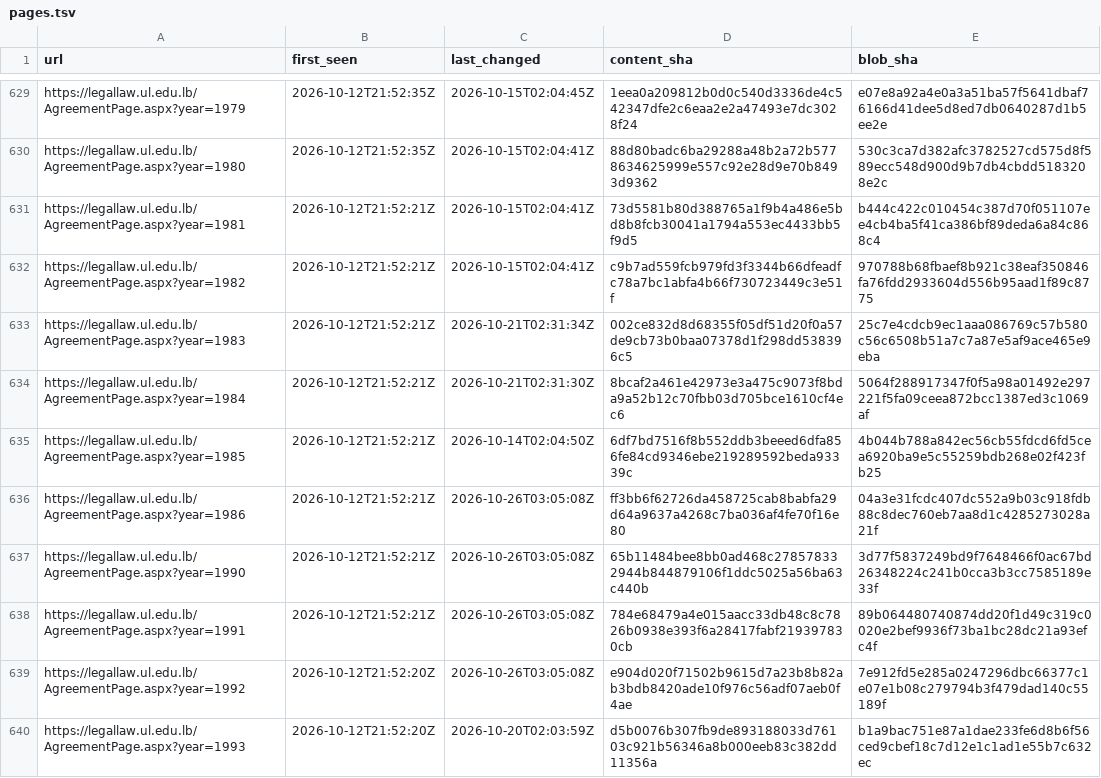
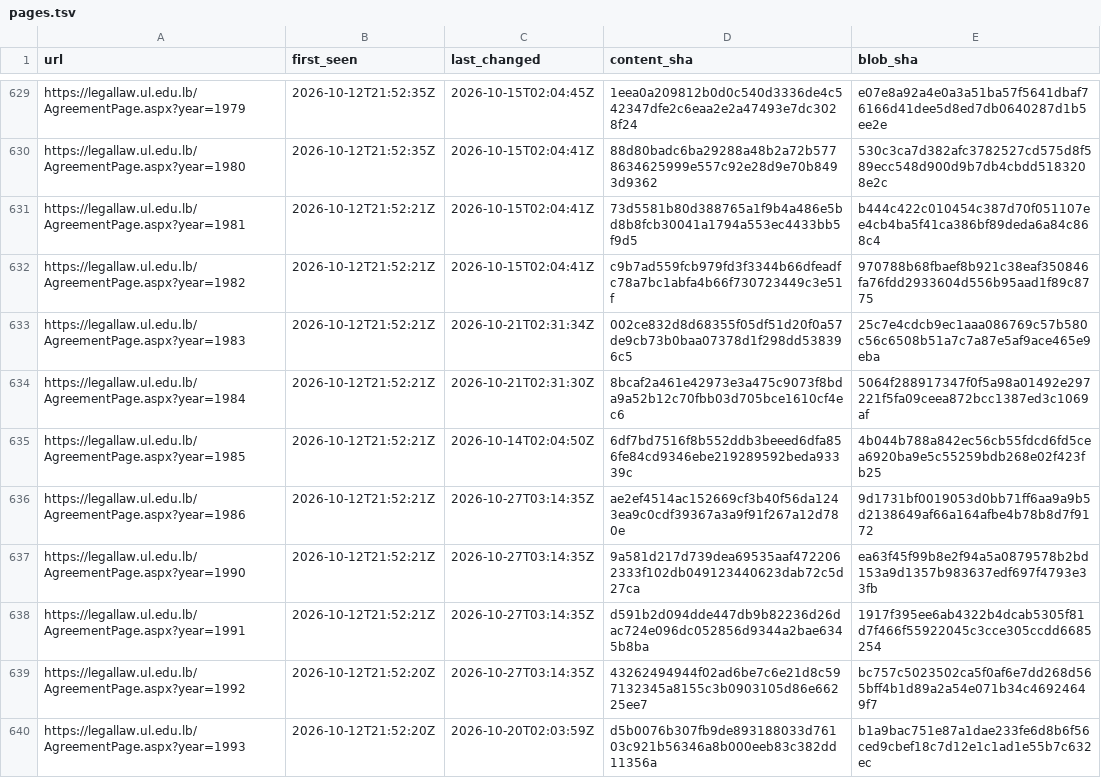
Before and after one commit to taktekhq/lebanese-legislation-archive, a TSV file: pages.tsv, drawn as a sheet; only a part is shown, gaps mark what is left out; the diff covers the shown part only.

```diff
--- a/pages.tsv
+++ b/pages.tsv
@@ -635,6 +635,6 @@ https://legallaw.ul.edu.lb/AgreementPage.aspx?year=1984	2026-10-12T21:52:21Z	202
 https://legallaw.ul.edu.lb/AgreementPage.aspx?year=1985	2026-10-12T21:52:21Z	2026-10-14T02:04:50Z	6df7bd7516f8b552ddb3beeed6dfa856fe84cd9346ebe219289592beda93339c	4b044b788a842ec56cb55fdcd6fd5cea6920ba9e5c55259bdb268e02f423fb25
-https://legallaw.ul.edu.lb/AgreementPage.aspx?year=1986	2026-10-12T21:52:21Z	2026-10-26T03:05:08Z	ff3bb6f62726da458725cab8babfa29d64a9637a4268c7ba036af4fe70f16e80	04a3e31fcdc407dc552a9b03c918fdb88c8dec760eb7aa8d1c4285273028a21f
-https://legallaw.ul.edu.lb/AgreementPage.aspx?year=1990	2026-10-12T21:52:21Z	2026-10-26T03:05:08Z	65b11484bee8bb0ad468c278578332944b844879106f1ddc5025a56ba63c440b	3d77f5837249bd9f7648466f0ac67bd26348224c241b0cca3b3cc7585189e33f
-https://legallaw.ul.edu.lb/AgreementPage.aspx?year=1991	2026-10-12T21:52:21Z	2026-10-26T03:05:08Z	784e68479a4e015aacc33db48c8c7826b0938e393f6a28417fabf219397830cb	89b064480740874dd20f1d49c319c0020e2bef9936f73ba1bc28dc21a93efc4f
-https://legallaw.ul.edu.lb/AgreementPage.aspx?year=1992	2026-10-12T21:52:20Z	2026-10-26T03:05:08Z	e904d020f71502b9615d7a23b8b82ab3bdb8420ade10f976c56adf07aeb0f4ae	7e912fd5e285a0247296dbc66377c1e07e1b08c279794b3f479dad140c55189f
+https://legallaw.ul.edu.lb/AgreementPage.aspx?year=1986	2026-10-12T21:52:21Z	2026-10-27T03:14:35Z	ae2ef4514ac152669cf3b40f56da1243ea9c0cdf39367a3a9f91f267a12d780e	9d1731bf0019053d0bb71ff6aa9a9b5d2138649af66a164afbe4b78b8d7f9172
+https://legallaw.ul.edu.lb/AgreementPage.aspx?year=1990	2026-10-12T21:52:21Z	2026-10-27T03:14:35Z	9a581d217d739dea69535aaf4722062333f102db049123440623dab72c5d27ca	ea63f45f99b8e2f94a5a0879578b2bd153a9d1357b983637edf697f4793e33fb
+https://legallaw.ul.edu.lb/AgreementPage.aspx?year=1991	2026-10-12T21:52:21Z	2026-10-27T03:14:35Z	d591b2d094dde447db9b82236d26dac724e096dc052856d9344a2bae6345b8ba	1917f395ee6ab4322b4dcab5305f81d7f466f55922045c3cce305ccdd6685254
+https://legallaw.ul.edu.lb/AgreementPage.aspx?year=1992	2026-10-12T21:52:20Z	2026-10-27T03:14:35Z	43262494944f02ad6be7c6e21d8c597132345a8155c3b0903105d86e66225ee7	bc757c5023502ca5f0af6e7dd268d565bff4b1d89a2a54e071b34c46924649f7
 https://legallaw.ul.edu.lb/AgreementPage.aspx?year=1993	2026-10-12T21:52:20Z	2026-10-20T02:03:59Z	d5b0076b307fb9de893188033d76103c921b56346a8b000eeb83c382dd11356a	b1a9bac751e87a1dae233fe6d8b6f56ced9cbef18c7d12e1c1ad1e55b7c632ec
```
Also changed, not shown: 132 edited cells elsewhere in this file, 48 other files.
